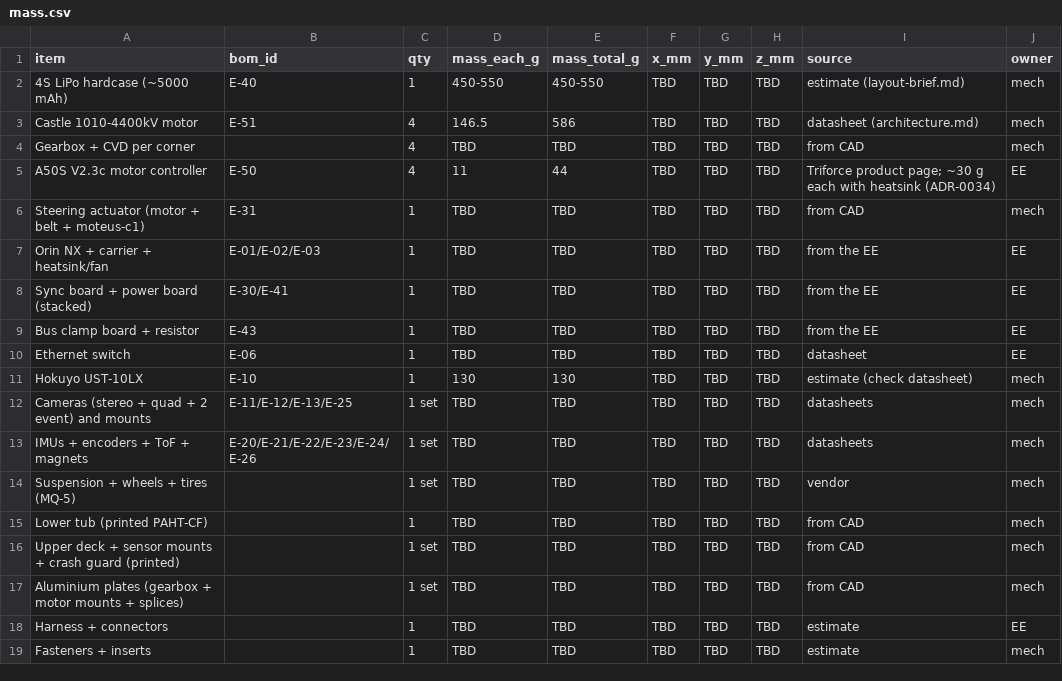
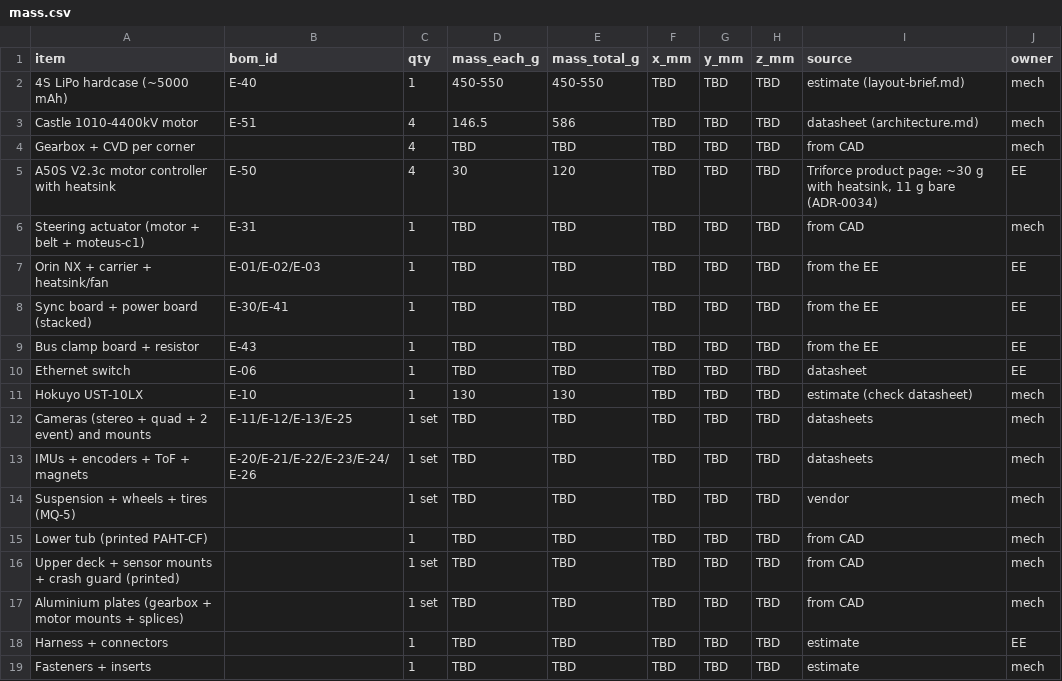
Before and after one commit to Autonomous-Robotics-Carleton/arc-monorepo, a CSV file: systems/budgets/mass.csv, drawn as a sheet.

Commit message:
docs(systems): close SQ-3, heartbeat path, heatsink and motor-temp items
- SQ-3: VESC firmware from release_7_00
- Heartbeat reaches the sync MCU only via the Orin, so a hung Orin stops
  the car (ICD-sync-link open issue 3)
- A50S bought with the heatsink option; BOM, cost and mass updated
- Castle doesn't document a thermistor on the 1010's sensor cable, so
  E-28 is bought as a fallback and the port is checked on arrival
- SQ-5 recommends a NUCLEO-H723ZG in the single order

```diff
--- a/systems/budgets/mass.csv
+++ b/systems/budgets/mass.csv
@@ -4,3 +4,3 @@ Castle 1010-4400kV motor,E-51,4,146.5,586,TBD,TBD,TBD,datasheet (architecture.md
 Gearbox + CVD per corner,,4,TBD,TBD,TBD,TBD,TBD,from CAD,mech
-A50S V2.3c motor controller,E-50,4,11,44,TBD,TBD,TBD,"Triforce product page; ~30 g each with heatsink (ADR-0034)",EE
+A50S V2.3c motor controller with heatsink,E-50,4,30,120,TBD,TBD,TBD,"Triforce product page: ~30 g with heatsink, 11 g bare (ADR-0034)",EE
 Steering actuator (motor + belt + moteus-c1),E-31,1,TBD,TBD,TBD,TBD,TBD,from CAD,mech
```
Also changed, not shown: systems/budgets/cost.csv, 7 other files.
